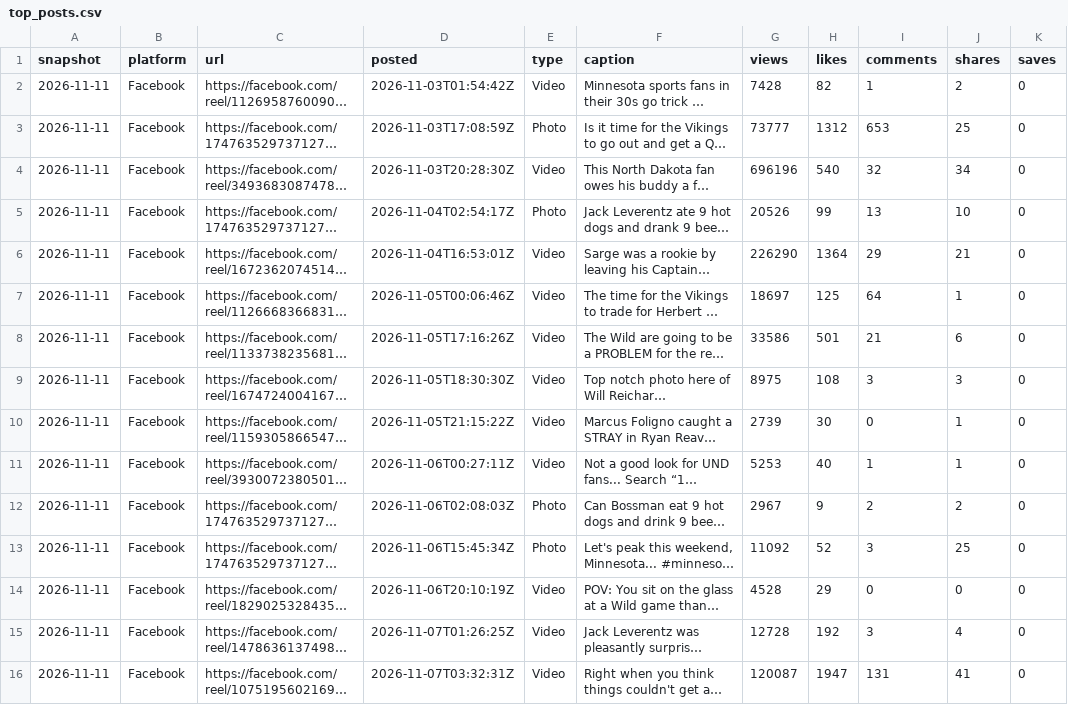
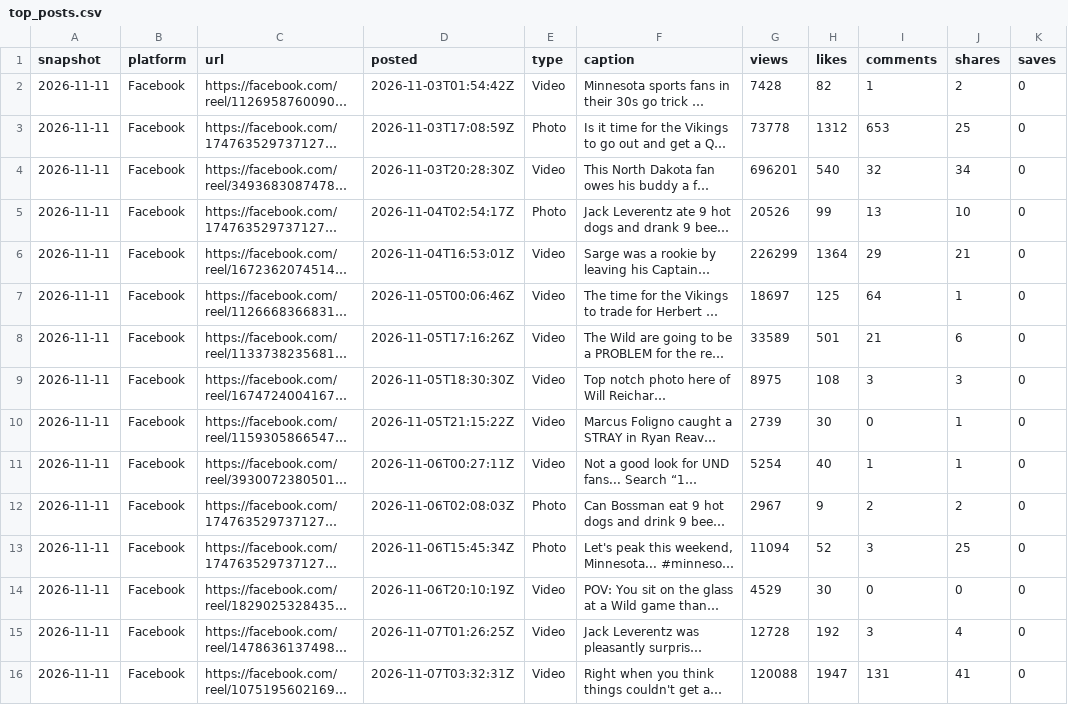
Before and after one commit to 10000takes/10k-hub, a CSV file: top_posts.csv, drawn as a sheet; only a part is shown; long unchanged cells end in …; the diff covers the shown part only; the diff names each change by its address in the sheet, - before the commit and + after, or states it on an @@ line.

Commit message:
Follower snapshot 2026-11-11

```diff
--- a/top_posts.csv
+++ b/top_posts.csv
-G3 (views): 73777
+G3 (views): 73778
-G4 (views): 696196
+G4 (views): 696201
-G6 (views): 226290
+G6 (views): 226299
-G8 (views): 33586
+G8 (views): 33589
-G11 (views): 5253
+G11 (views): 5254
-G13 (views): 11092
+G13 (views): 11094
-G14 (views): 4528
+G14 (views): 4529
-H14 (likes): 29
+H14 (likes): 30
-G16 (views): 120087
+G16 (views): 120088
```
Also changed, not shown: 89 edited cells elsewhere in this file, followers.csv, metrics.csv, 1 other file.
